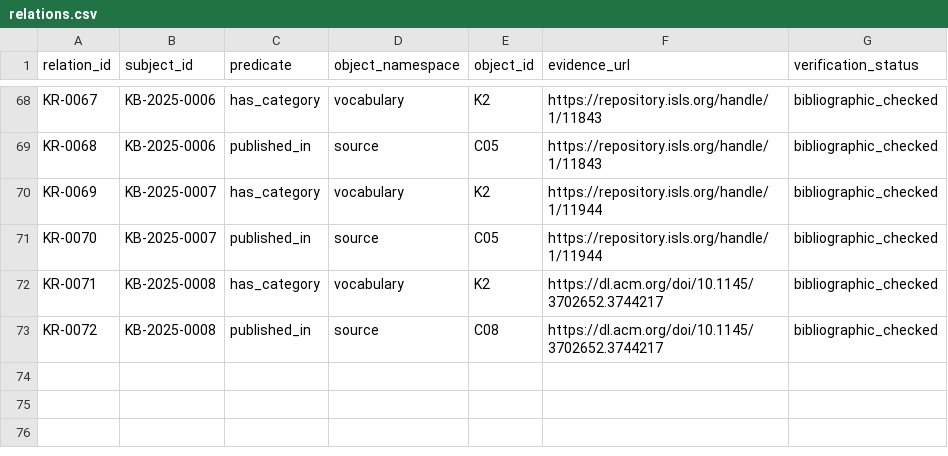
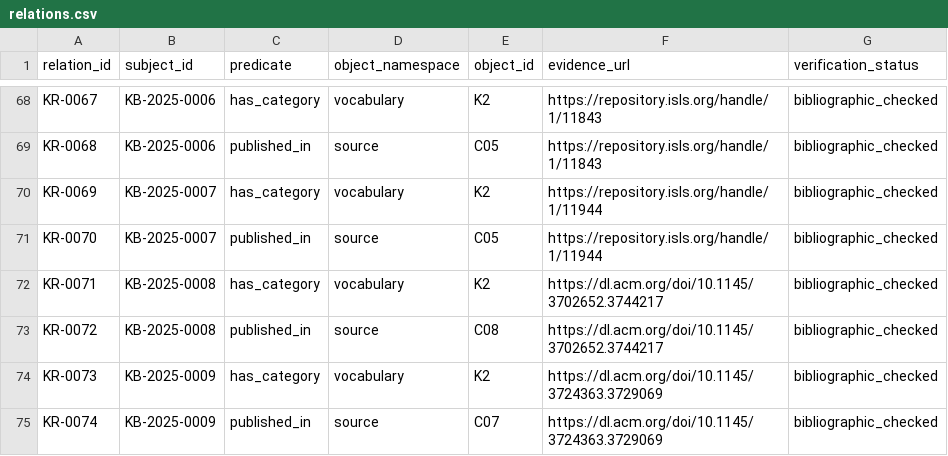
Before and after one commit to jhchenmooc/k12-ai-literacy-report, a CSV file: research/knowledge-base/data/relations.csv, drawn as a sheet; only a part is shown, gaps mark what is left out; the diff names each change by its address in the sheet, - before the commit and + after, or states it on an @@ line.

```diff
--- a/research/knowledge-base/data/relations.csv
+++ b/research/knowledge-base/data/relations.csv
+row 74: KR-0073 | KB-2025-0009 | has_category | vocabulary | K2 | https://dl.acm.org/doi/10.1145/3724363.3729069 | bibliographic_checked
+row 75: KR-0074 | KB-2025-0009 | published_in | source | C07 | https://dl.acm.org/doi/10.1145/3724363.3729069 | bibliographic_checked
```
Also changed, not shown: research/knowledge-base/data/records.csv, research/knowledge-base/data/search_runs.csv, 14 other files.
